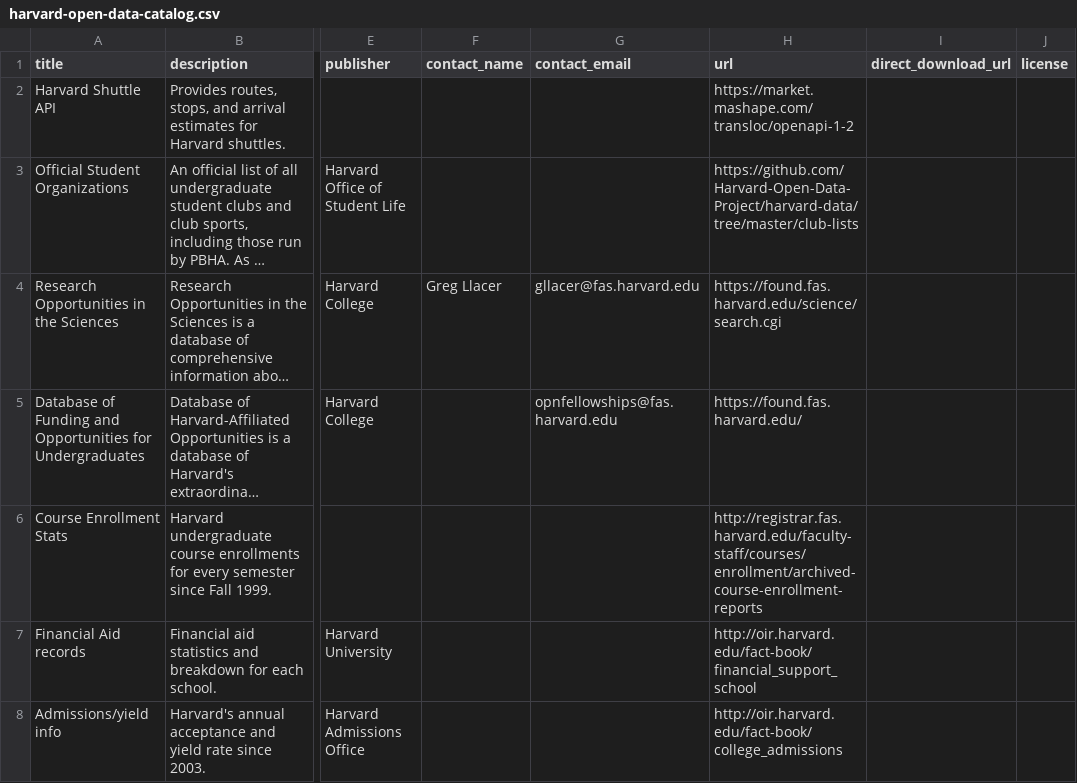
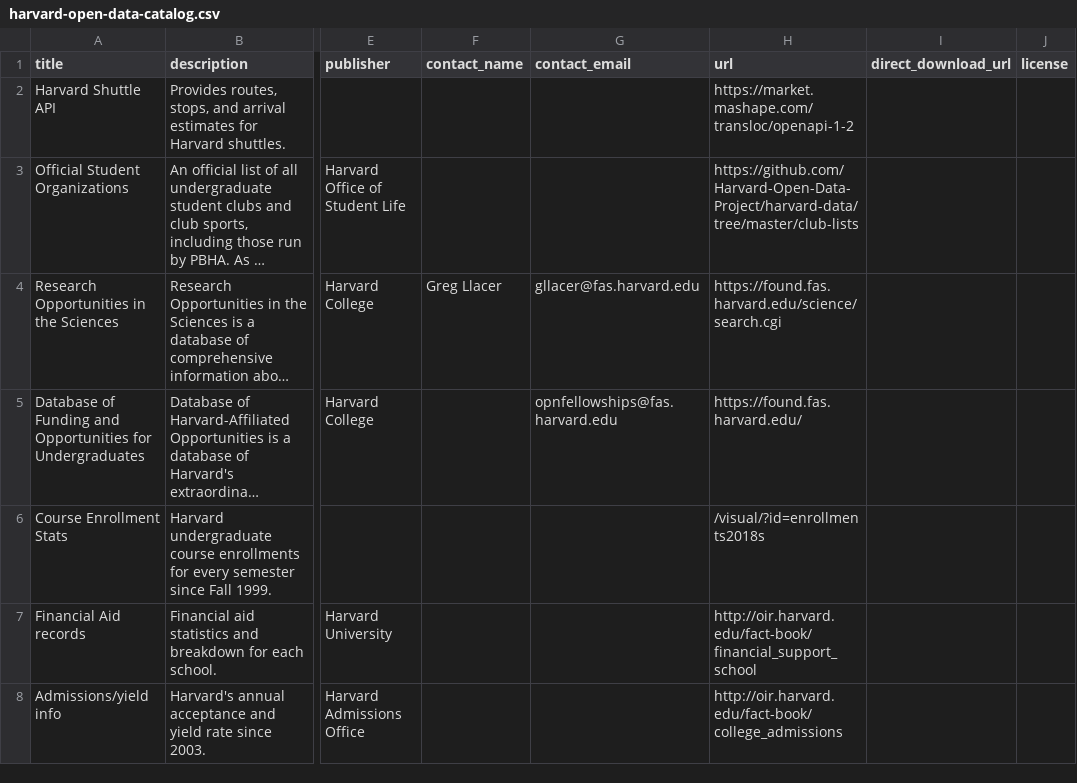
Before and after one commit to HarvardOpenData/HarvardOpenData.github.io, a CSV file: assets/harvard-open-data-catalog.csv, drawn as a sheet; only a part is shown, gaps mark what is left out; long unchanged cells end in …; the diff names each change by its address in the sheet, - before the commit and + after, or states it on an @@ line.

Commit message:
Fixed minor bug and added enrollments

```diff
--- a/assets/harvard-open-data-catalog.csv
+++ b/assets/harvard-open-data-catalog.csv
-H6 (url): http://registrar.fas.harvard.edu/faculty-staff/courses/enrollment/archived-course-enrollment-reports
+H6 (url): /visual/?id=enrollments2018s
```
Also changed, not shown: 5 other files.
